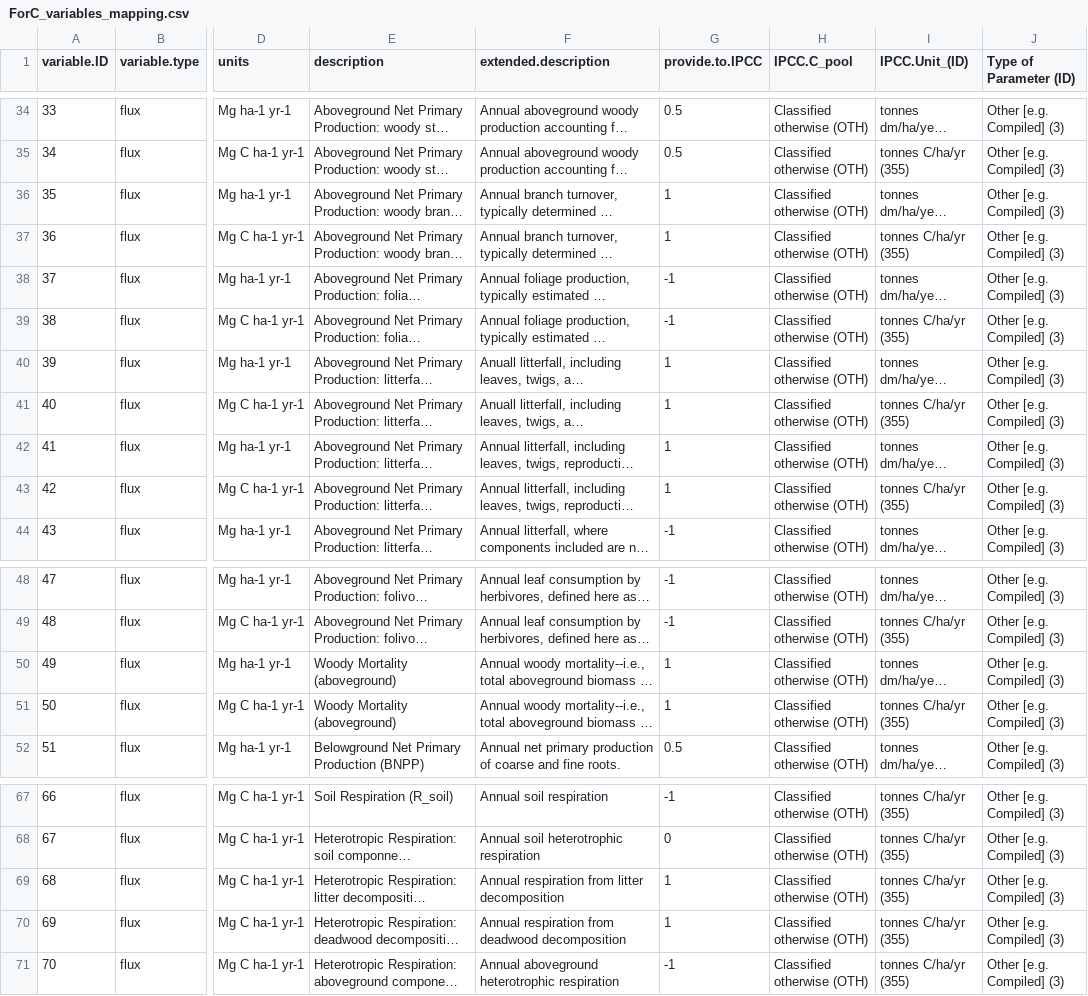
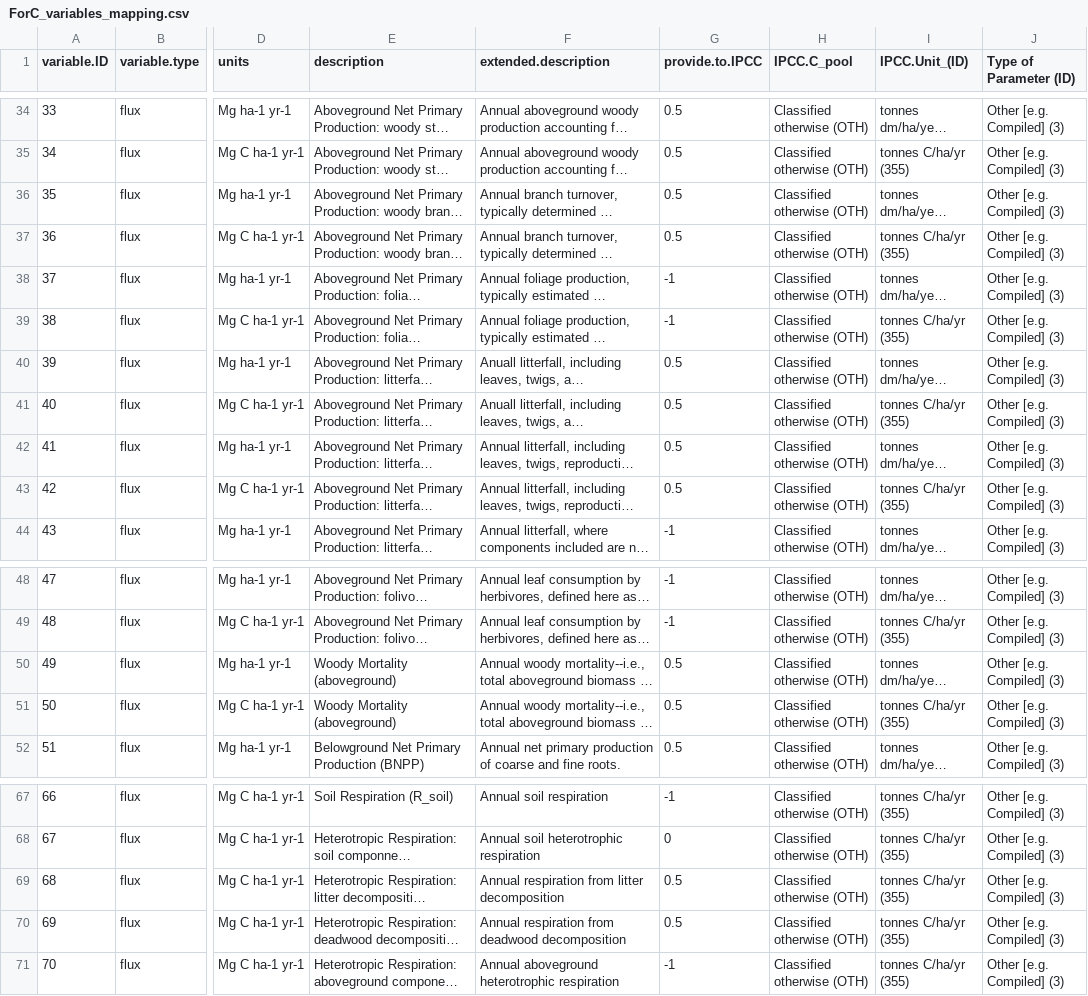
Before and after one commit to forc-db/IPCC-EFDB-integration, a CSV file: doc/ForC-EFDB_mapping/ForC_variables_mapping.csv, drawn as a sheet; only a part is shown, gaps mark what is left out; long unchanged cells end in …; the diff names each change by its address in the sheet, - before the commit and + after, or states it on an @@ line.

Commit message:
Update ForC_variables_mapping.csv
@ValentineHerr , updated again. I'm holding off on all fluxes but NEE or NEP (both approximations of ∆C). 0.5 indicates variables that I think will ultimately be useful, but where I want to better clarify their role in equations

https://github.com/forc-db/IPCC-EFDB-integration/issues/3

```diff
--- a/doc/ForC-EFDB_mapping/ForC_variables_mapping.csv
+++ b/doc/ForC-EFDB_mapping/ForC_variables_mapping.csv
-G36:G37 (provide.to.IPCC): 1
+G36:G37 (provide.to.IPCC): 0.5
-G40:G43 (provide.to.IPCC): 1
+G40:G43 (provide.to.IPCC): 0.5
-G50:G51 (provide.to.IPCC): 1
+G50:G51 (provide.to.IPCC): 0.5
-G69:G70 (provide.to.IPCC): 1
+G69:G70 (provide.to.IPCC): 0.5
```
